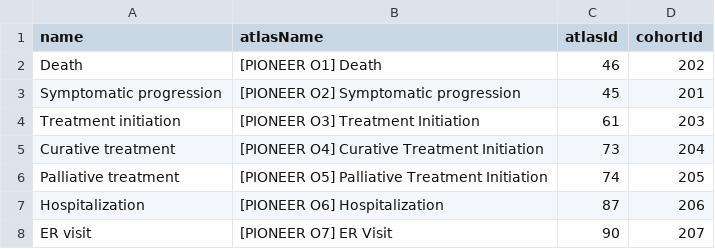
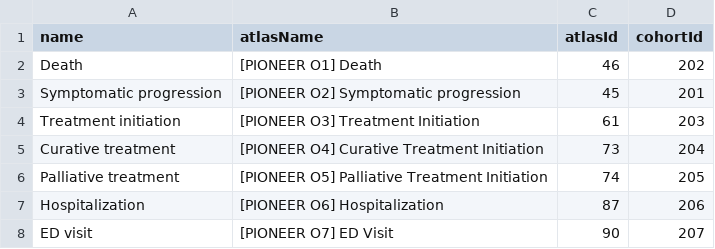
Before and after one commit to ohdsi-studies/PioneerWatchfulWaiting, a CSV file: inst/settings/CohortsToCreateOutcome.csv, drawn as a sheet.

```diff
--- a/inst/settings/CohortsToCreateOutcome.csv
+++ b/inst/settings/CohortsToCreateOutcome.csv
@@ -7,2 +7,2 @@ Palliative treatment,[PIONEER O5] Palliative Treatment Initiation,74,205
 Hospitalization,[PIONEER O6] Hospitalization,87,206
-ER visit,[PIONEER O7] ER Visit,90,207
+ED visit,[PIONEER O7] ED Visit,90,207
```
Also changed, not shown: inst/settings/CohortsToCreateTarget.csv, inst/settings/diagnostics/CohortsToCreateOutcome.csv, 1 other file.
